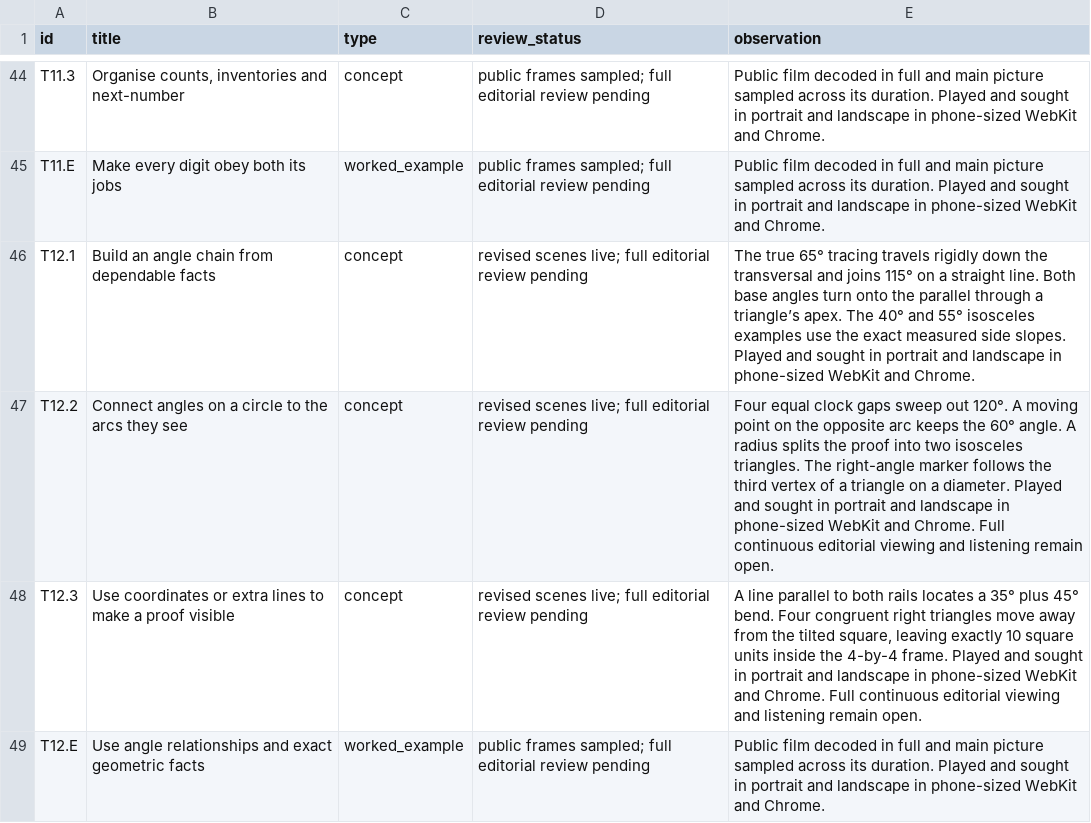
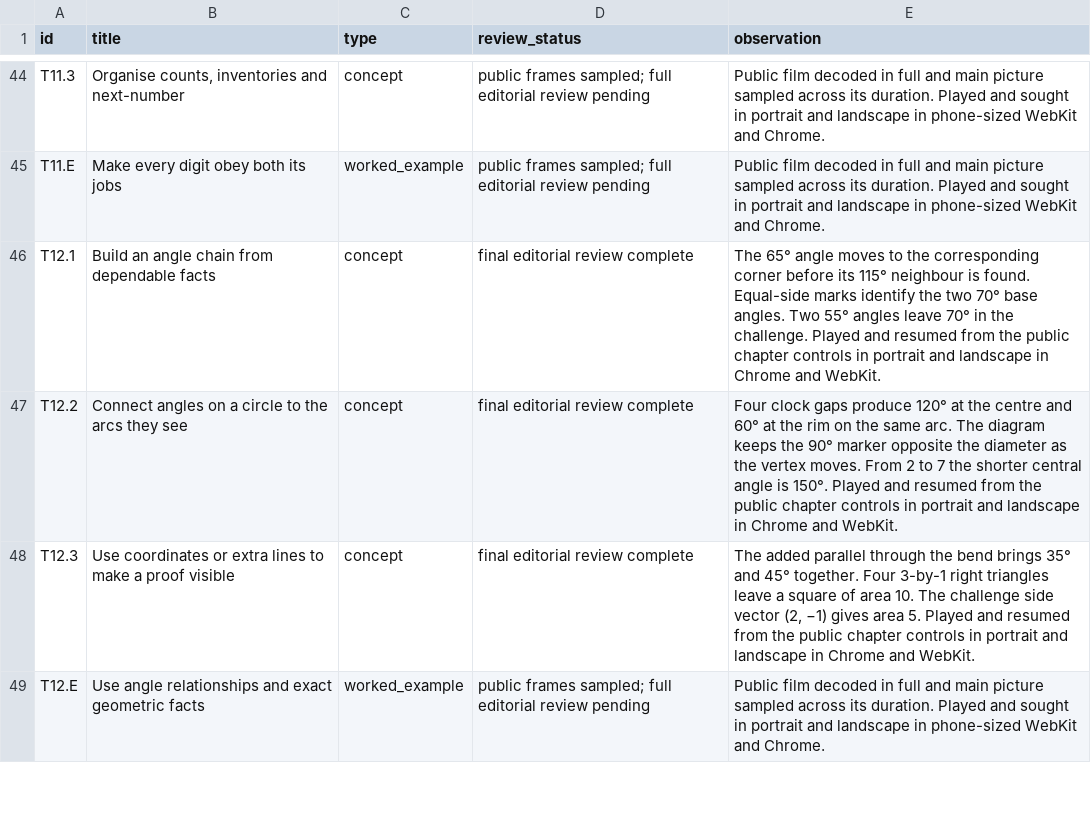
Before and after one commit to SimonRJ/-summit-one-narrator, a CSV file: docs/teaching-video-review-register-20261116.csv, drawn as a sheet; only a part is shown, gaps mark what is left out; the diff covers the shown part only.

```diff
--- a/docs/teaching-video-review-register-20261116.csv
+++ b/docs/teaching-video-review-register-20261116.csv
@@ -45,5 +45,5 @@ T11.3,"Organise counts, inventories and next-number",concept,public frames sampl
 T11.E,Make every digit obey both its jobs,worked_example,public frames sampled; full editorial review pending,Public film decoded in full and main picture sampled across its duration. Played and sought in portrait and landscape in phone-sized WebKit and Chrome.
-T12.1,Build an angle chain from dependable facts,concept,revised scenes live; full editorial review pending,The true 65° tracing travels rigidly down the transversal and joins 115° on a straight line. Both base angles turn onto the parallel through a triangle’s apex. The 40° and 55° isosceles examples use the exact measured side slopes. Played and sought in portrait and landscape in phone-sized WebKit and Chrome.
-T12.2,Connect angles on a circle to the arcs they see,concept,revised scenes live; full editorial review pending,Four equal clock gaps sweep out 120°. A moving point on the opposite arc keeps the 60° angle. A radius splits the proof into two isosceles triangles. The right-angle marker follows the third vertex of a triangle on a diameter. Played and sought in portrait and landscape in phone-sized WebKit and Chrome. Full continuous editorial viewing and listening remain open.
-T12.3,Use coordinates or extra lines to make a proof visible,concept,revised scenes live; full editorial review pending,"A line parallel to both rails locates a 35° plus 45° bend. Four congruent right triangles move away from the tilted square, leaving exactly 10 square units inside the 4-by-4 frame. Played and sought in portrait and landscape in phone-sized WebKit and Chrome. Full continuous editorial viewing and listening remain open."
+T12.1,Build an angle chain from dependable facts,concept,final editorial review complete,The 65° angle moves to the corresponding corner before its 115° neighbour is found. Equal-side marks identify the two 70° base angles. Two 55° angles leave 70° in the challenge. Played and resumed from the public chapter controls in portrait and landscape in Chrome and WebKit.
+T12.2,Connect angles on a circle to the arcs they see,concept,final editorial review complete,Four clock gaps produce 120° at the centre and 60° at the rim on the same arc. The diagram keeps the 90° marker opposite the diameter as the vertex moves. From 2 to 7 the shorter central angle is 150°. Played and resumed from the public chapter controls in portrait and landscape in Chrome and WebKit.
+T12.3,Use coordinates or extra lines to make a proof visible,concept,final editorial review complete,"The added parallel through the bend brings 35° and 45° together. Four 3-by-1 right triangles leave a square of area 10. The challenge side vector (2, −1) gives area 5. Played and resumed from the public chapter controls in portrait and landscape in Chrome and WebKit."
 T12.E,Use angle relationships and exact geometric facts,worked_example,public frames sampled; full editorial review pending,Public film decoded in full and main picture sampled across its duration. Played and sought in portrait and landscape in phone-sized WebKit and Chrome.
```
Also changed, not shown: 10 edited cells elsewhere in this file, docs/lesson-introduction-review-register-20261116.csv, docs/video-scene-and-playback-survey-20261119.csv, 3 other files.
